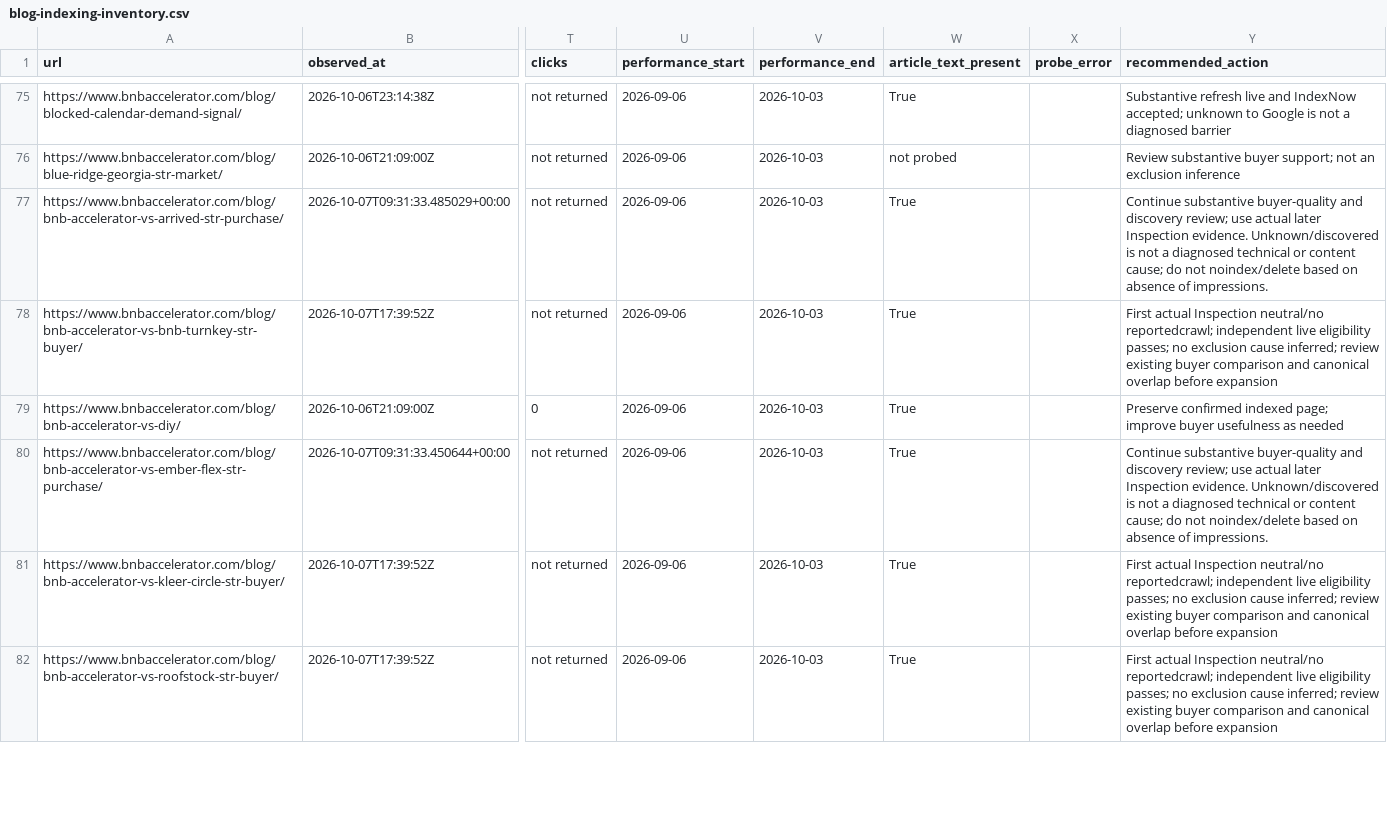
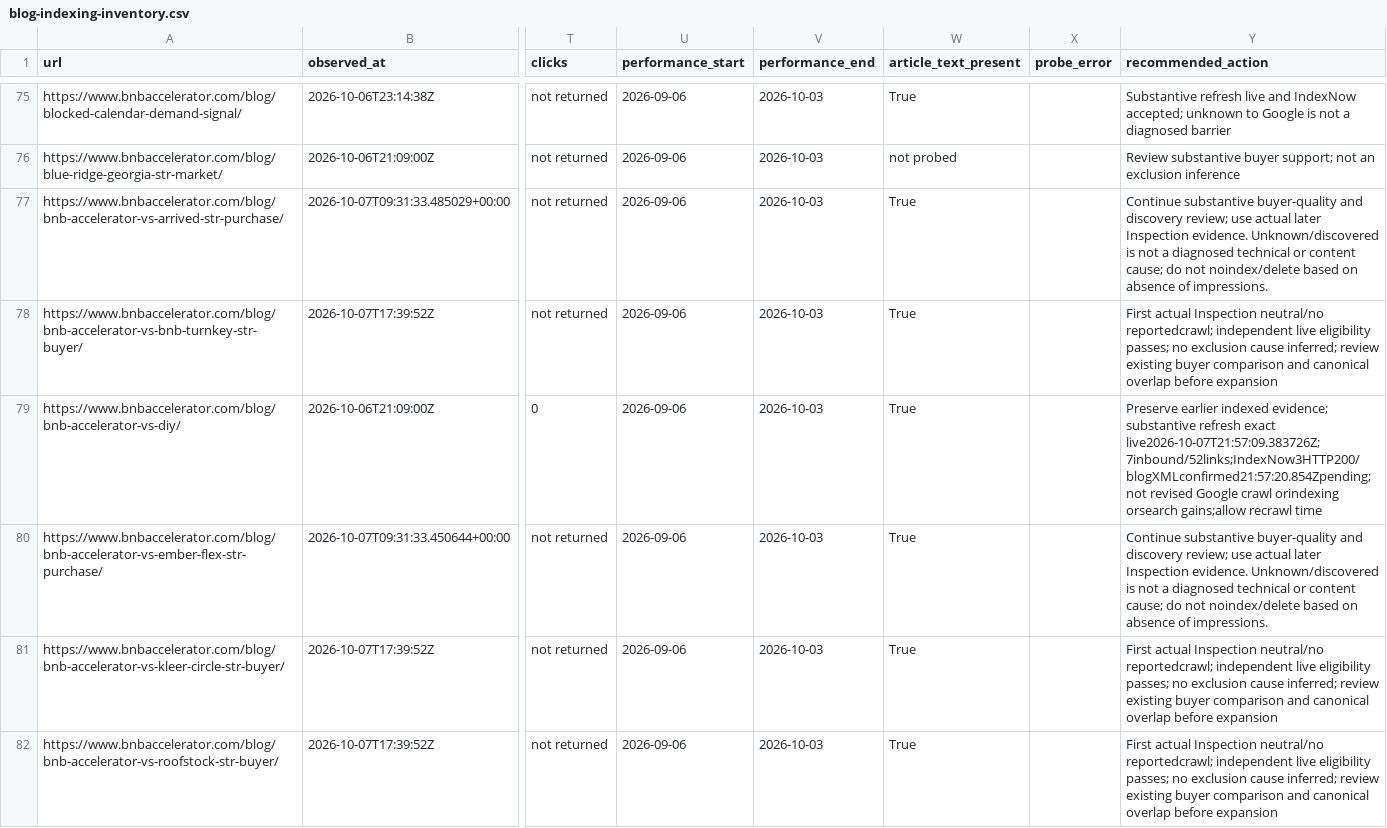
Before and after one commit to drconnorrobertson/bnb-accelerator-site, a CSV file: _gen/blog-indexing-inventory.csv, drawn as a sheet; only a part is shown, gaps mark what is left out; the diff names each change by its address in the sheet, - before the commit and + after, or states it on an @@ line.

Commit message:
Record verified DIY comparison and indexing distinctions

```diff
--- a/_gen/blog-indexing-inventory.csv
+++ b/_gen/blog-indexing-inventory.csv
-Y79 (recommended_action): Preserve confirmed indexed page; improve buyer usefulness as needed
+Y79 (recommended_action): Preserve earlier indexed evidence; substantive refresh exact live2026-10-07T21:57:09.383726Z;7inbound/52links;IndexNow3HTTP200/blogXMLconfirmed21:57:20.854Zpending;not revised Google crawl orindexing orsearch gains;allow recrawl time
```
Also changed, not shown: 3 other files.
